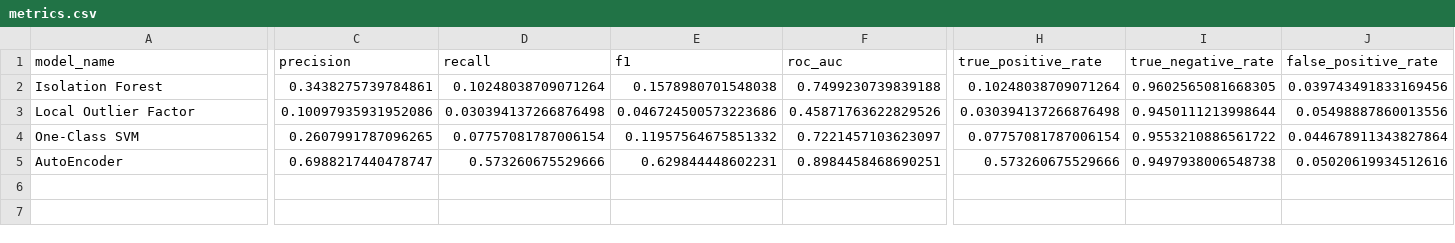
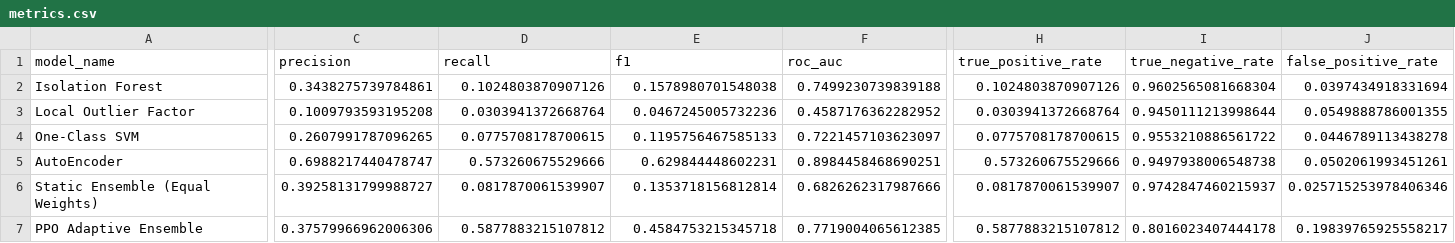
Before and after one commit to kalpeshpatil752003-star/adaptive-rl-anomaly-detection, a CSV file: evaluation_results/metrics.csv, drawn as a sheet; only a part is shown, gaps mark what is left out; rows hold the shown columns only; the diff covers the shown part only; the diff names each change by its address in the sheet, - before the commit and + after, or states it on an @@ line.

```diff
--- a/evaluation_results/metrics.csv
+++ b/evaluation_results/metrics.csv
-D2 (recall): 0.10248038709071264
+D2 (recall): 0.1024803870907126
-H2 (true_positive_rate): 0.10248038709071264
+H2 (true_positive_rate): 0.1024803870907126
-I2 (true_negative_rate): 0.9602565081668305
+I2 (true_negative_rate): 0.9602565081668304
-J2 (false_positive_rate): 0.039743491833169456
+J2 (false_positive_rate): 0.0397434918331694
-C3 (precision): 0.10097935931952086
+C3 (precision): 0.1009793593195208
-D3 (recall): 0.030394137266876498
+D3 (recall): 0.0303941372668764
-E3 (f1): 0.046724500573223686
+E3 (f1): 0.0467245005732236
-F3 (roc_auc): 0.45871763622829526
+F3 (roc_auc): 0.4587176362282952
-H3 (true_positive_rate): 0.030394137266876498
+H3 (true_positive_rate): 0.0303941372668764
-J3 (false_positive_rate): 0.05498887860013556
+J3 (false_positive_rate): 0.0549888786001355
-D4 (recall): 0.07757081787006154
+D4 (recall): 0.0775708178700615
-E4 (f1): 0.11957564675851332
+E4 (f1): 0.1195756467585133
-H4 (true_positive_rate): 0.07757081787006154
+H4 (true_positive_rate): 0.0775708178700615
-J4 (false_positive_rate): 0.044678911343827864
+J4 (false_positive_rate): 0.0446789113438278
-J5 (false_positive_rate): 0.05020619934512616
+J5 (false_positive_rate): 0.0502061993451261
+row 6: Static Ensemble (Equal Weights) | 0.39258131799988727 | 0.0817870061539907 | 0.1353718156812814 | 0.6826262317987666 | 0.0817870061539907 | 0.9742847460215937 | 0.025715253978406346
+row 7: PPO Adaptive Ensemble | 0.37579966962006306 | 0.5877883215107812 | 0.4584753215345718 | 0.7719004065612385 | 0.5877883215107812 | 0.8016023407444178 | 0.19839765925558217
```
Also changed, not shown: 1 edited cell elsewhere in this file, 13 other files.
